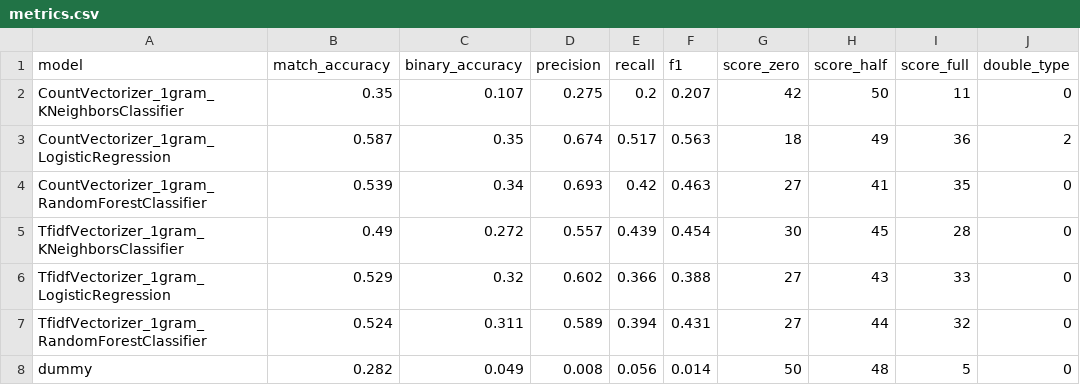
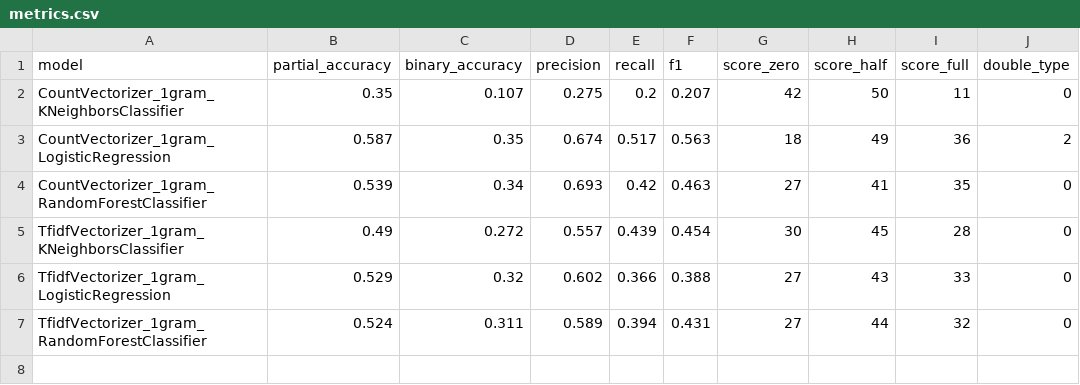
Before and after one commit to Bejofo/pokemon, a CSV file: pokemon_ngram/results/metrics.csv, drawn as a sheet.

```diff
--- a/pokemon_ngram/results/metrics.csv
+++ b/pokemon_ngram/results/metrics.csv
@@ -1,2 +1,2 @@
-model,match_accuracy,binary_accuracy,precision,recall,f1,score_zero,score_half,score_full,double_type
+model,partial_accuracy,binary_accuracy,precision,recall,f1,score_zero,score_half,score_full,double_type
 CountVectorizer_1gram_KNeighborsClassifier,0.35,0.107,0.275,0.2,0.207,42,50,11,0
@@ -7,2 +7 @@ TfidfVectorizer_1gram_LogisticRegression,0.529,0.32,0.602,0.366,0.388,27,43,33,0
 TfidfVectorizer_1gram_RandomForestClassifier,0.524,0.311,0.589,0.394,0.431,27,44,32,0
-dummy,0.282,0.049,0.008,0.056,0.014,50,48,5,0
```
Also changed, not shown: pokemon_bert/outputs/results_bert-base-uncased.csv, pokemon_bert/outputs/results_distilbert-base-uncased.csv, 16 other files.
